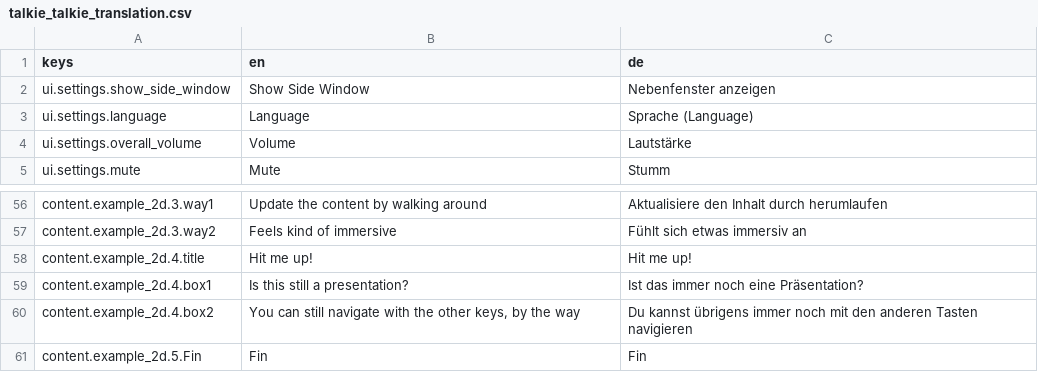
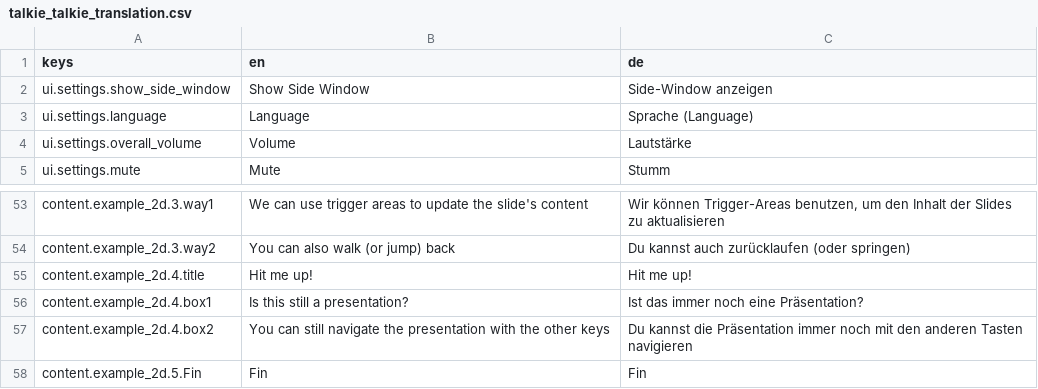
Before and after one commit to substain/TalkieTalkie, a CSV file: addons/talkietalkie/localization/talkie_talkie_translation.csv, drawn as a sheet; only a part is shown, gaps mark what is left out; addresses are those after the commit; the diff covers the shown part only; the diff names each change by its address in the sheet, - before the commit and + after, or states it on an @@ line.

Commit message:
update example presentations

```diff
--- a/addons/talkietalkie/localization/talkie_talkie_translation.csv
+++ b/addons/talkietalkie/localization/talkie_talkie_translation.csv
-C2 (de): Nebenfenster anzeigen
+C2 (de): Side-Window anzeigen
-B53 (en): Update the content by walking around
+B53 (en): We can use trigger areas to update the slide's content
-C53 (de): Aktualisiere den Inhalt durch herumlaufen
+C53 (de): Wir können Trigger-Areas benutzen, um den Inhalt der Slides zu aktualisieren
-B54 (en): Feels kind of immersive
+B54 (en): You can also walk (or jump) back
-C54 (de): Fühlt sich etwas immersiv an
+C54 (de): Du kannst auch zurücklaufen (oder springen)
-B57 (en): …still navigate with the other keys, by the way
+B57 (en): …still navigate the presentation with the other keys
-C57 (de): Du kannst übrigens immer noch…
+C57 (de): Du kannst die Präsentation immer noch…
```
Also changed, not shown: 17 added rows, 20 removed rows and 27 edited cells elsewhere in this file, 24 other files.
